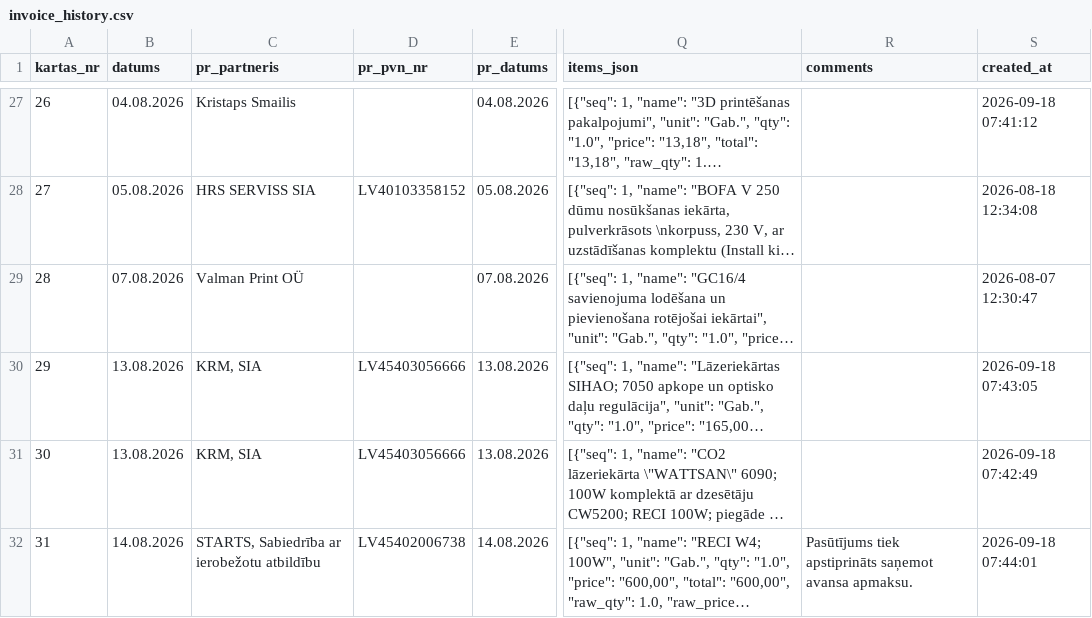
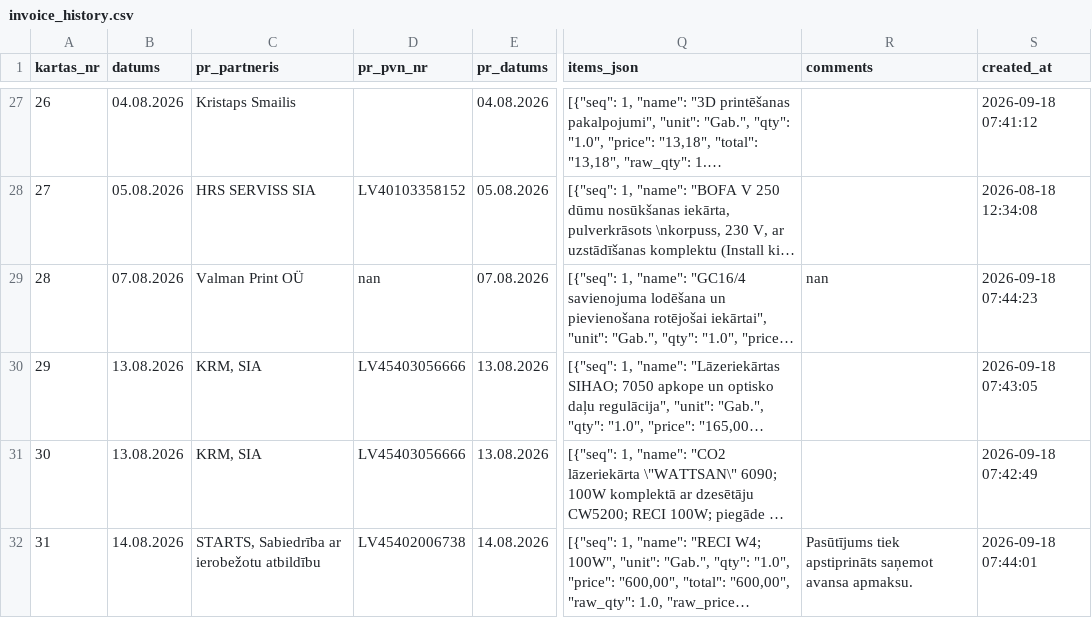
Before and after one commit to Andzhss/OnlinePavadzimes, a CSV file: OnlinePavadzimes/invoice_history.csv, drawn as a sheet; only a part is shown, gaps mark what is left out; long unchanged cells end in …; the diff names each change by its address in the sheet, - before the commit and + after, or states it on an @@ line.

Commit message:
Pievieno BR 0116

```diff
--- a/OnlinePavadzimes/invoice_history.csv
+++ b/OnlinePavadzimes/invoice_history.csv
-D29 (pr_pvn_nr): (empty)
+D29 (pr_pvn_nr): nan
-R29 (comments): (empty)
+R29 (comments): nan
-S29 (created_at): 2026-08-07 12:30:47
+S29 (created_at): 2026-09-18 07:44:23
```
